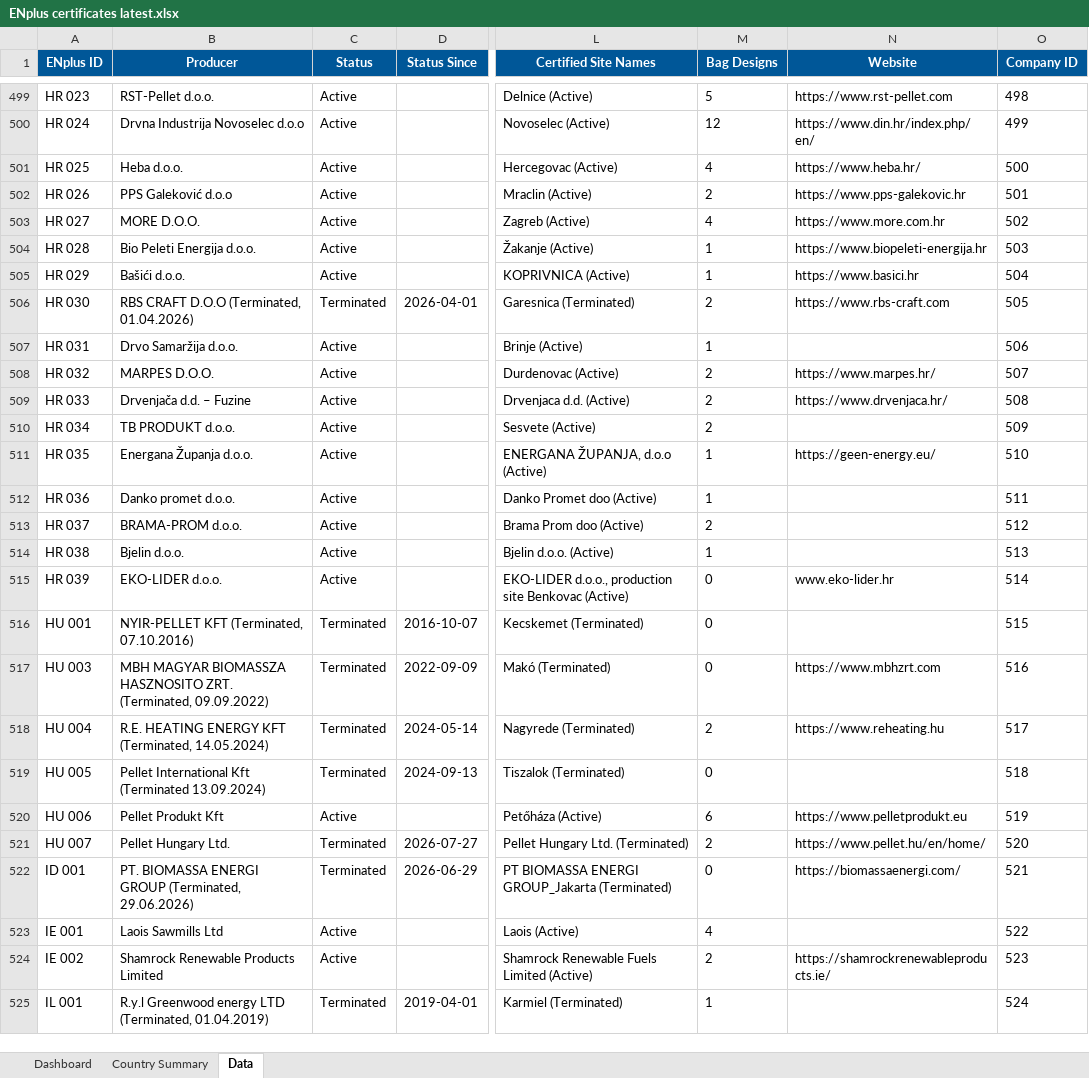
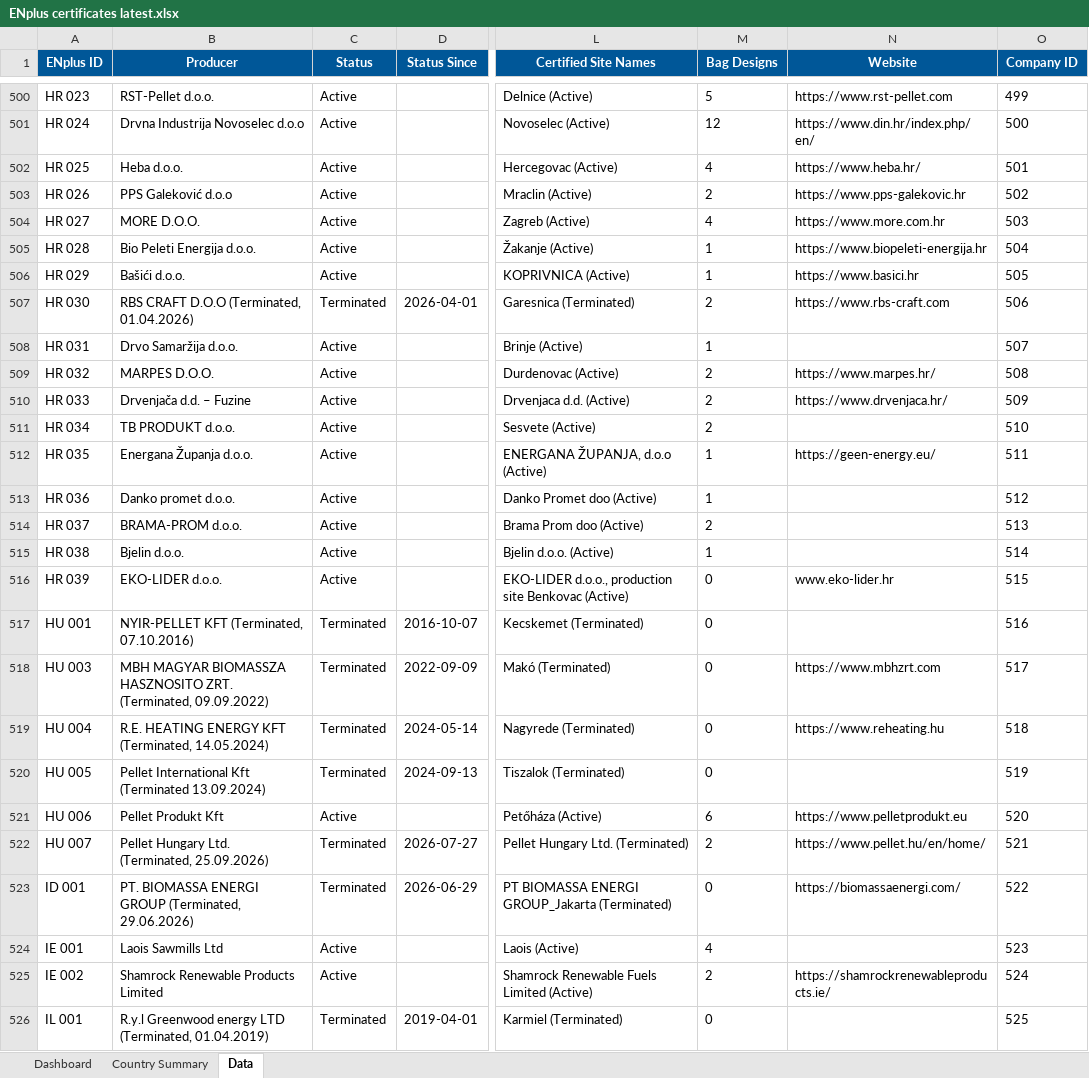
Before and after one commit to goodinternetuser7/certificate-scrapers, an Excel workbook: ENplus/ENplus certificates latest.xlsx, sheet Data, drawn as a sheet; only a part is shown, gaps mark what is left out; values as stored, in another font and other column widths than the file's, no borders; table styles not drawn; addresses are those after the commit; the diff covers the shown part only; the diff names each change by its address in the sheet, - before the commit and + after, or states it on an @@ line.

```diff
--- a/ENplus/ENplus certificates latest.xlsx (sheet Data)
+++ b/ENplus/ENplus certificates latest.xlsx (sheet Data)
-O500 (Company ID): 498
+O500 (Company ID): 499
-O501 (Company ID): 499
+O501 (Company ID): 500
-O502 (Company ID): 500
+O502 (Company ID): 501
-O503 (Company ID): 501
+O503 (Company ID): 502
-O504 (Company ID): 502
+O504 (Company ID): 503
-O505 (Company ID): 503
+O505 (Company ID): 504
-O506 (Company ID): 504
+O506 (Company ID): 505
-O507 (Company ID): 505
+O507 (Company ID): 506
-O508 (Company ID): 506
+O508 (Company ID): 507
-O509 (Company ID): 507
+O509 (Company ID): 508
-O510 (Company ID): 508
+O510 (Company ID): 509
-O511 (Company ID): 509
+O511 (Company ID): 510
-O512 (Company ID): 510
+O512 (Company ID): 511
-O513 (Company ID): 511
+O513 (Company ID): 512
-O514 (Company ID): 512
+O514 (Company ID): 513
-O515 (Company ID): 513
+O515 (Company ID): 514
-O516 (Company ID): 514
+O516 (Company ID): 515
-O517 (Company ID): 515
+O517 (Company ID): 516
-O518 (Company ID): 516
+O518 (Company ID): 517
-M519 (Bag Designs): 2
+M519 (Bag Designs): 0
-O519 (Company ID): 517
+O519 (Company ID): 518
-O520 (Company ID): 518
+O520 (Company ID): 519
-O521 (Company ID): 519
+O521 (Company ID): 520
-B522 (Producer): Pellet Hungary Ltd.
+B522 (Producer): Pellet Hungary Ltd. (Terminated, 25.09.2026)
-O522 (Company ID): 520
+O522 (Company ID): 521
-O523 (Company ID): 521
+O523 (Company ID): 522
-O524 (Company ID): 522
+O524 (Company ID): 523
-O525 (Company ID): 523
+O525 (Company ID): 524
-M526 (Bag Designs): 1
+M526 (Bag Designs): 0
-O526 (Company ID): 524
+O526 (Company ID): 525
```
Also changed, not shown: 3 added rows, 1 removed row and 844 edited cells elsewhere in this sheet, sheet Country Summary, sheet Dashboard, 1 other file.
